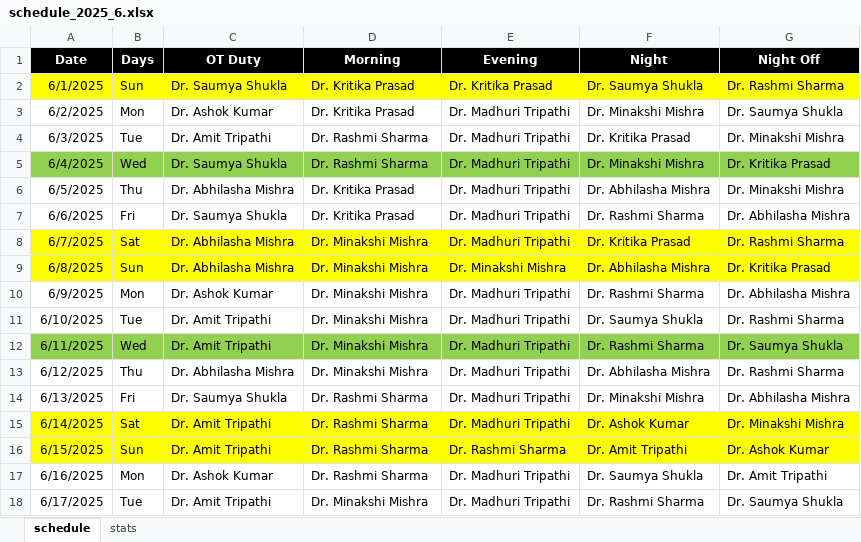
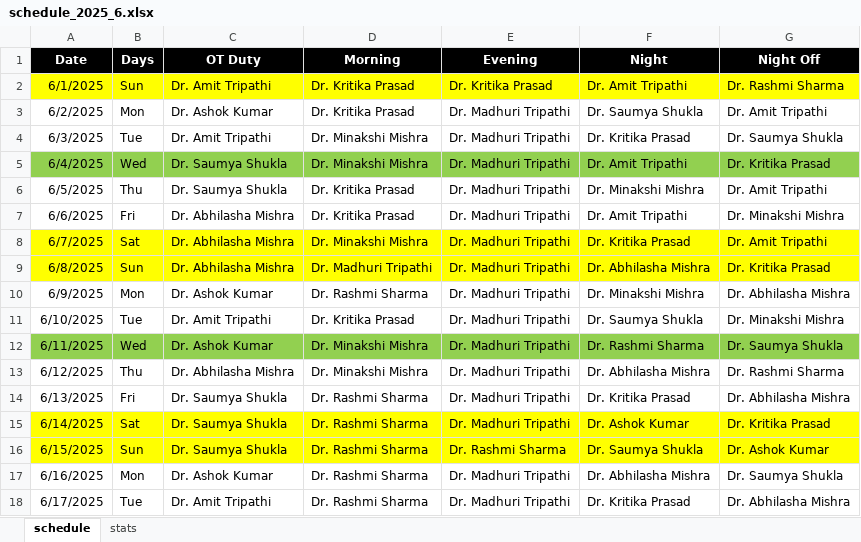
Before and after one commit to Sinha-Ujjawal/doctor-sched, an Excel workbook: schedule_2025_6.xlsx, sheet schedule, drawn as a sheet; only a part is shown; values as stored, in another font and other column widths than the file's, no borders; the diff covers the shown part only; the diff names each change by its address in the sheet, - before the commit and + after, or states it on an @@ line.

```diff
--- a/schedule_2025_6.xlsx (sheet schedule)
+++ b/schedule_2025_6.xlsx (sheet schedule)
-C2 (OT Duty): Dr. Saumya Shukla
+C2 (OT Duty): Dr. Amit Tripathi
-F2 (Night): Dr. Saumya Shukla
+F2 (Night): Dr. Amit Tripathi
-F3 (Night): Dr. Minakshi Mishra
+F3 (Night): Dr. Saumya Shukla
-G3 (Night Off): Dr. Saumya Shukla
+G3 (Night Off): Dr. Amit Tripathi
-D4:D5 (Morning): Dr. Rashmi Sharma
+D4:D5 (Morning): Dr. Minakshi Mishra
-G4 (Night Off): Dr. Minakshi Mishra
+G4 (Night Off): Dr. Saumya Shukla
-F5 (Night): Dr. Minakshi Mishra
+F5 (Night): Dr. Amit Tripathi
-C6 (OT Duty): Dr. Abhilasha Mishra
+C6 (OT Duty): Dr. Saumya Shukla
-F6 (Night): Dr. Abhilasha Mishra
+F6 (Night): Dr. Minakshi Mishra
-G6 (Night Off): Dr. Minakshi Mishra
+G6 (Night Off): Dr. Amit Tripathi
-C7 (OT Duty): Dr. Saumya Shukla
+C7 (OT Duty): Dr. Abhilasha Mishra
-F7 (Night): Dr. Rashmi Sharma
+F7 (Night): Dr. Amit Tripathi
-G7 (Night Off): Dr. Abhilasha Mishra
+G7 (Night Off): Dr. Minakshi Mishra
-G8 (Night Off): Dr. Rashmi Sharma
+G8 (Night Off): Dr. Amit Tripathi
-D9 (Morning): Dr. Minakshi Mishra
+D9 (Morning): Dr. Madhuri Tripathi
-E9 (Evening): Dr. Minakshi Mishra
+E9 (Evening): Dr. Madhuri Tripathi
-D10 (Morning): Dr. Minakshi Mishra
+D10 (Morning): Dr. Rashmi Sharma
-F10 (Night): Dr. Rashmi Sharma
+F10 (Night): Dr. Minakshi Mishra
-D11 (Morning): Dr. Minakshi Mishra
+D11 (Morning): Dr. Kritika Prasad
-G11 (Night Off): Dr. Rashmi Sharma
+G11 (Night Off): Dr. Minakshi Mishra
-C12 (OT Duty): Dr. Amit Tripathi
+C12 (OT Duty): Dr. Ashok Kumar
-F14 (Night): Dr. Minakshi Mishra
+F14 (Night): Dr. Kritika Prasad
-C15:C16 (OT Duty): Dr. Amit Tripathi
+C15:C16 (OT Duty): Dr. Saumya Shukla
-G15 (Night Off): Dr. Minakshi Mishra
+G15 (Night Off): Dr. Kritika Prasad
-F16 (Night): Dr. Amit Tripathi
+F16 (Night): Dr. Saumya Shukla
-F17 (Night): Dr. Saumya Shukla
+F17 (Night): Dr. Abhilasha Mishra
-G17 (Night Off): Dr. Amit Tripathi
+G17 (Night Off): Dr. Saumya Shukla
-D18 (Morning): Dr. Minakshi Mishra
+D18 (Morning): Dr. Rashmi Sharma
-F18 (Night): Dr. Rashmi Sharma
+F18 (Night): Dr. Kritika Prasad
-G18 (Night Off): Dr. Saumya Shukla
+G18 (Night Off): Dr. Abhilasha Mishra
```
Also changed, not shown: 45 edited cells elsewhere in this sheet, sheet stats, 2 other files.
